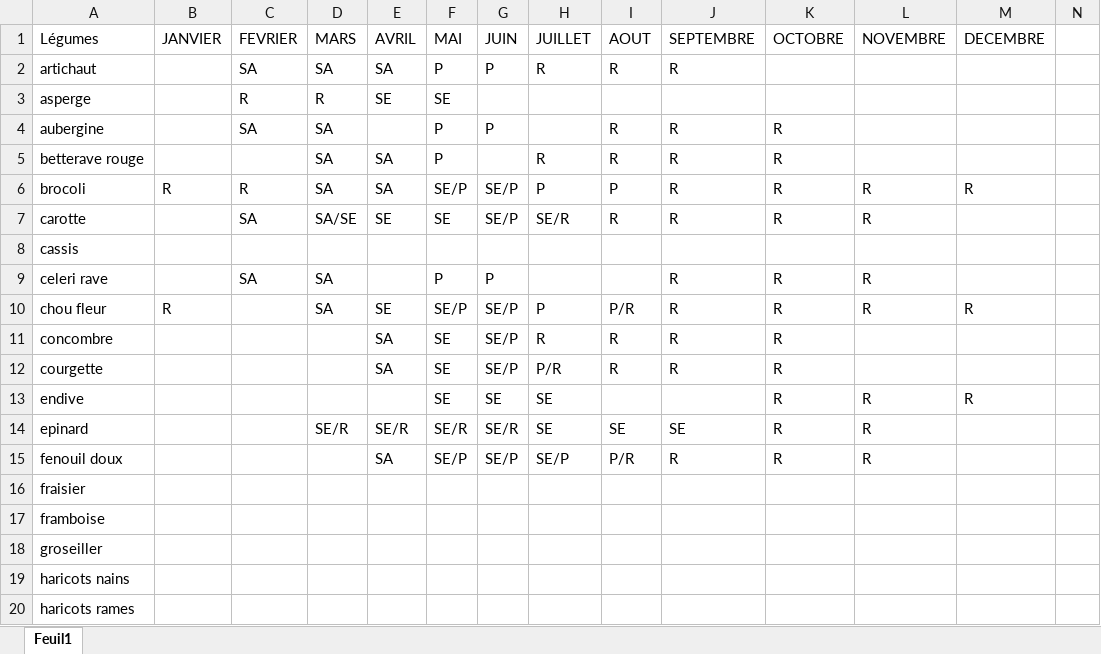
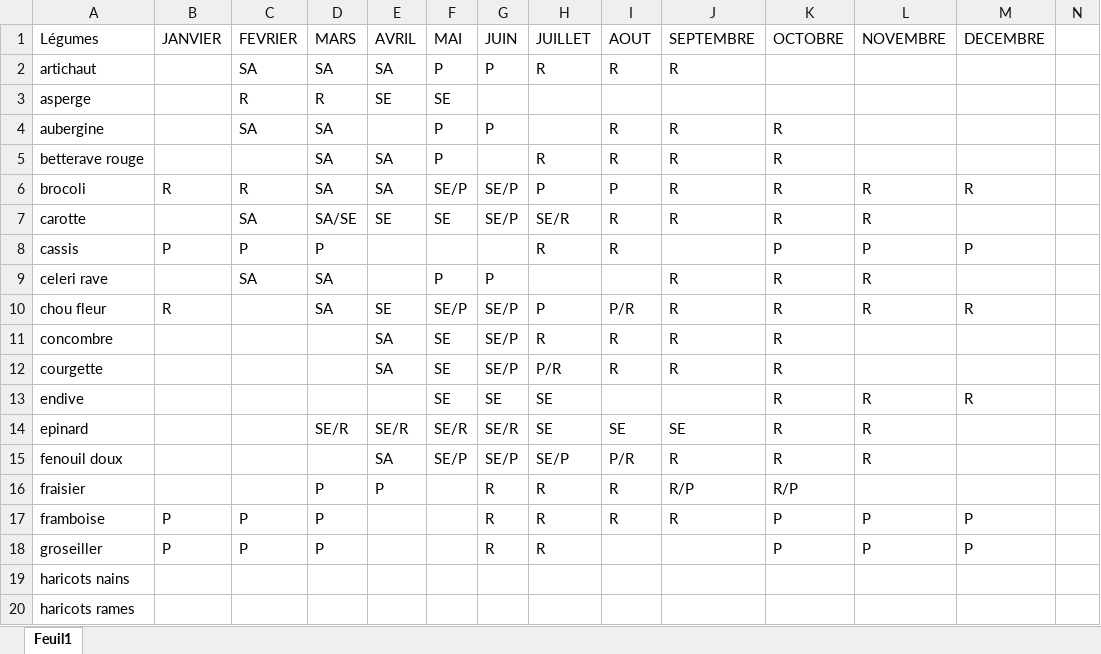
Before and after one commit to guillaumelobet/opti_maraich, an Excel workbook: www/TestCalendrier.xlsx, sheet Feuil1, drawn as a sheet; only a part is shown; values as stored, in another font and other column widths than the file's, no borders; the diff names each change by its address in the sheet, - before the commit and + after, or states it on an @@ line.

Commit message:
Update TestCalendrier.xlsx

```diff
--- a/www/TestCalendrier.xlsx (sheet Feuil1)
+++ b/www/TestCalendrier.xlsx (sheet Feuil1)
-B8: (empty)
+B8: P
-C8: (empty)
+C8: P
-D8: (empty)
+D8: P
-H8: (empty)
+H8: R
-I8: (empty)
+I8: R
-K8: (empty)
+K8: P
-L8: (empty)
+L8: P
-M8: (empty)
+M8: P
-D16:D18: (empty)
+D16:D18: P
-E16: (empty)
+E16: P
-G16:G18: (empty)
+G16:G18: R
-H16:H18: (empty)
+H16:H18: R
-I16:I17: (empty)
+I16:I17: R
-J16: (empty)
+J16: R/P
-K16: (empty)
+K16: R/P
-B17:B18: (empty)
+B17:B18: P
-C17:C18: (empty)
+C17:C18: P
-J17: (empty)
+J17: R
-K17:K18: (empty)
+K17:K18: P
-L17:L18: (empty)
+L17:L18: P
-M17:M18: (empty)
+M17:M18: P
```
